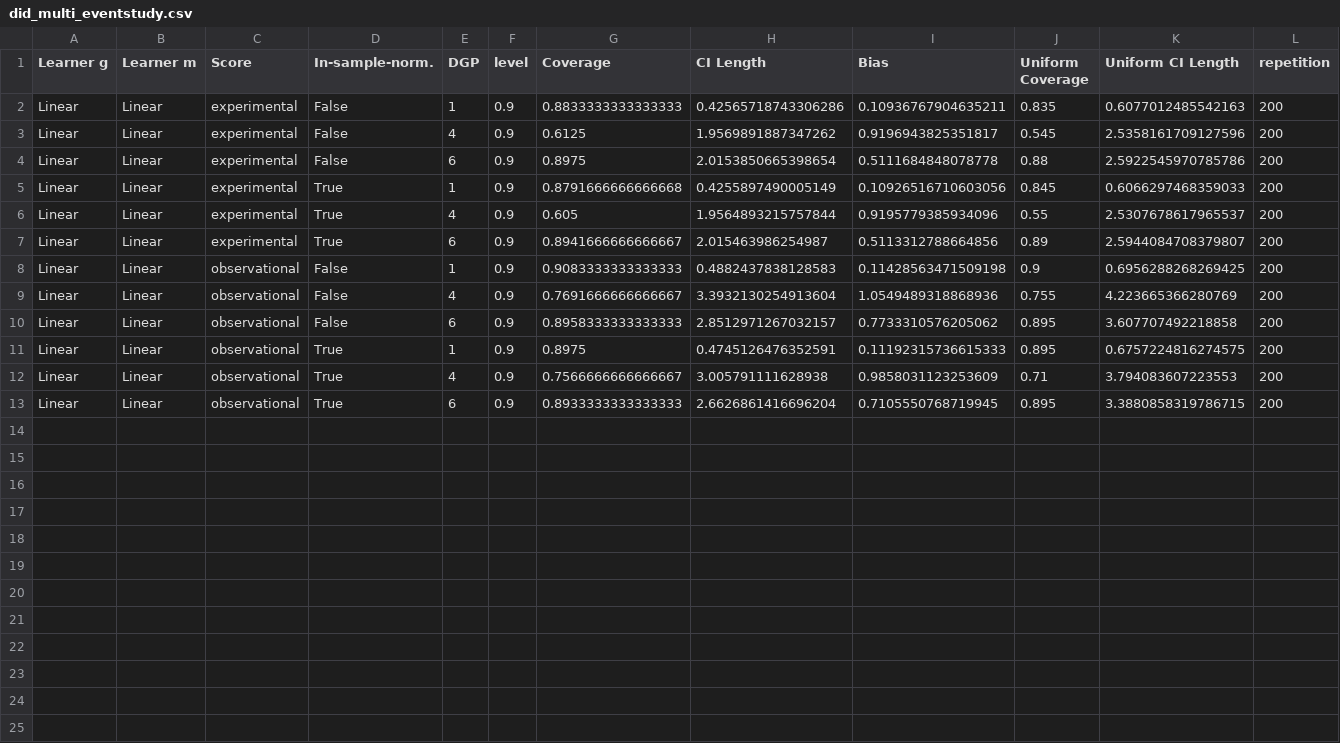
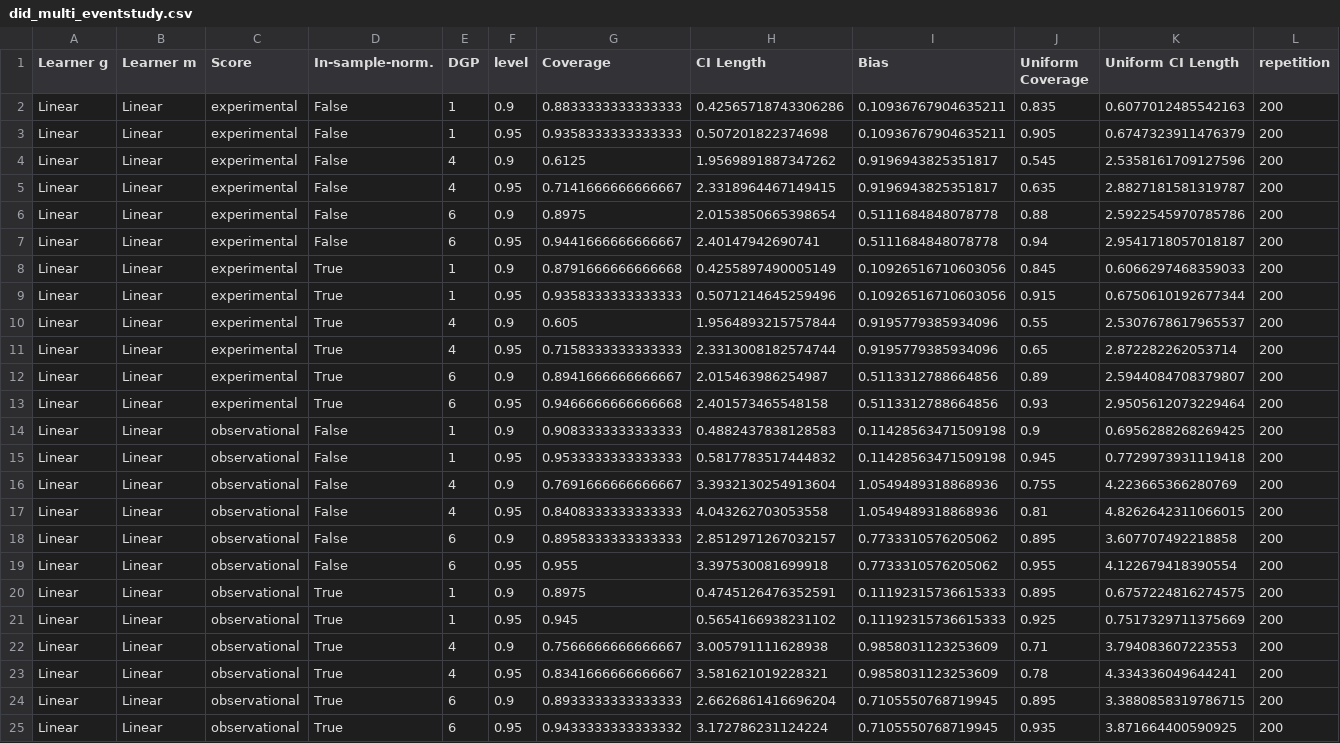
Before and after one commit to DoubleML/doubleml-coverage, a CSV file: results/did/did_multi_eventstudy.csv, drawn as a sheet.

```diff
--- a/results/did/did_multi_eventstudy.csv
+++ b/results/did/did_multi_eventstudy.csv
@@ -2,12 +2,24 @@ Learner g,Learner m,Score,In-sample-norm.,DGP,level,Coverage,CI Length,Bias,Unif
 Linear,Linear,experimental,False,1,0.9,0.8833333333333333,0.42565718743306286,0.10936767904635211,0.835,0.6077012485542163,200
+Linear,Linear,experimental,False,1,0.95,0.9358333333333333,0.507201822374698,0.10936767904635211,0.905,0.6747323911476379,200
 Linear,Linear,experimental,False,4,0.9,0.6125,1.9569891887347262,0.9196943825351817,0.545,2.5358161709127596,200
+Linear,Linear,experimental,False,4,0.95,0.7141666666666667,2.3318964467149415,0.9196943825351817,0.635,2.8827181581319787,200
 Linear,Linear,experimental,False,6,0.9,0.8975,2.0153850665398654,0.5111684848078778,0.88,2.5922545970785786,200
+Linear,Linear,experimental,False,6,0.95,0.9441666666666667,2.40147942690741,0.5111684848078778,0.94,2.9541718057018187,200
 Linear,Linear,experimental,True,1,0.9,0.8791666666666668,0.4255897490005149,0.10926516710603056,0.845,0.6066297468359033,200
+Linear,Linear,experimental,True,1,0.95,0.9358333333333333,0.5071214645259496,0.10926516710603056,0.915,0.6750610192677344,200
 Linear,Linear,experimental,True,4,0.9,0.605,1.9564893215757844,0.9195779385934096,0.55,2.5307678617965537,200
+Linear,Linear,experimental,True,4,0.95,0.7158333333333333,2.3313008182574744,0.9195779385934096,0.65,2.872282262053714,200
 Linear,Linear,experimental,True,6,0.9,0.8941666666666667,2.015463986254987,0.5113312788664856,0.89,2.5944084708379807,200
+Linear,Linear,experimental,True,6,0.95,0.9466666666666668,2.401573465548158,0.5113312788664856,0.93,2.9505612073229464,200
 Linear,Linear,observational,False,1,0.9,0.9083333333333333,0.4882437838128583,0.11428563471509198,0.9,0.6956288268269425,200
+Linear,Linear,observational,False,1,0.95,0.9533333333333333,0.5817783517444832,0.11428563471509198,0.945,0.7729973931119418,200
 Linear,Linear,observational,False,4,0.9,0.7691666666666667,3.3932130254913604,1.0549489318868936,0.755,4.223665366280769,200
+Linear,Linear,observational,False,4,0.95,0.8408333333333333,4.043262703053558,1.0549489318868936,0.81,4.8262642311066015,200
 Linear,Linear,observational,False,6,0.9,0.8958333333333333,2.8512971267032157,0.7733310576205062,0.895,3.607707492218858,200
+Linear,Linear,observational,False,6,0.95,0.955,3.397530081699918,0.7733310576205062,0.955,4.122679418390554,200
 Linear,Linear,observational,True,1,0.9,0.8975,0.4745126476352591,0.11192315736615333,0.895,0.6757224816274575,200
+Linear,Linear,observational,True,1,0.95,0.945,0.5654166938231102,0.11192315736615333,0.925,0.7517329711375669,200
 Linear,Linear,observational,True,4,0.9,0.7566666666666667,3.005791111628938,0.9858031123253609,0.71,3.794083607223553,200
+Linear,Linear,observational,True,4,0.95,0.8341666666666667,3.581621019228321,0.9858031123253609,0.78,4.334336049644241,200
 Linear,Linear,observational,True,6,0.9,0.8933333333333333,2.6626861416696204,0.7105550768719945,0.895,3.3880858319786715,200
+Linear,Linear,observational,True,6,0.95,0.9433333333333332,3.172786231124224,0.7105550768719945,0.935,3.871664400590925,200
```
Also changed, not shown: results/did/did_multi_detailed.csv, results/did/did_multi_group.csv, 4 other files.
